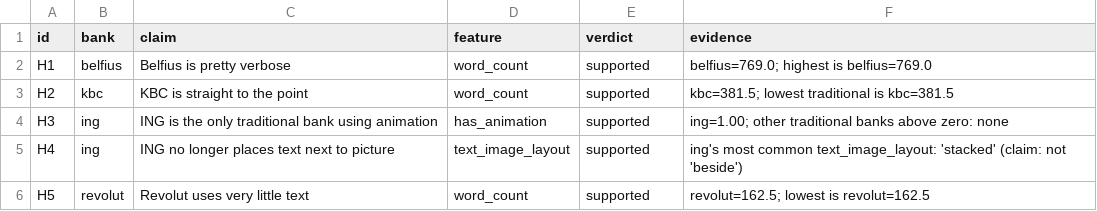
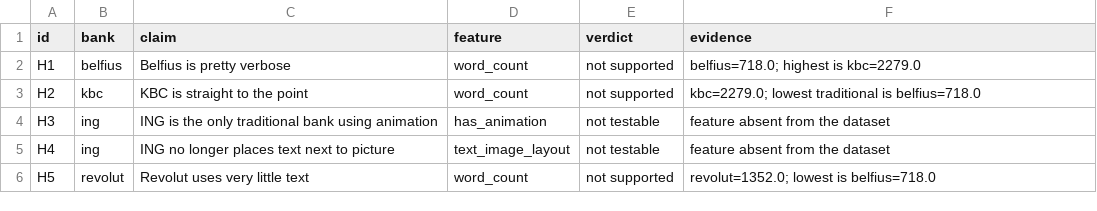
Before and after one commit to Siegried81/ing-usecase, a CSV file: outputs/deck_claims.csv, drawn as a sheet.

```diff
--- a/outputs/deck_claims.csv
+++ b/outputs/deck_claims.csv
@@ -1,6 +1,6 @@
 id,bank,claim,feature,verdict,evidence
-H1,belfius,Belfius is pretty verbose,word_count,supported,belfius=769.0; highest is belfius=769.0
-H2,kbc,KBC is straight to the point,word_count,supported,kbc=381.5; lowest traditional is kbc=381.5
-H3,ing,ING is the only traditional bank using animation,has_animation,supported,ing=1.00; other traditional banks above zero: none
-H4,ing,ING no longer places text next to picture,text_image_layout,supported,ing's most common text_image_layout: 'stacked' (claim: not 'beside')
-H5,revolut,Revolut uses very little text,word_count,supported,revolut=162.5; lowest is revolut=162.5
+H1,belfius,Belfius is pretty verbose,word_count,not supported,belfius=718.0; highest is kbc=2279.0
+H2,kbc,KBC is straight to the point,word_count,not supported,kbc=2279.0; lowest traditional is belfius=718.0
+H3,ing,ING is the only traditional bank using animation,has_animation,not testable,feature absent from the dataset
+H4,ing,ING no longer places text next to picture,text_image_layout,not testable,feature absent from the dataset
+H5,revolut,Revolut uses very little text,word_count,not supported,revolut=1352.0; lowest is belfius=718.0
```
Also changed, not shown: outputs/generated/challenger_style_scorecard.csv, outputs/similarity_matrix.csv, 31 other files.
